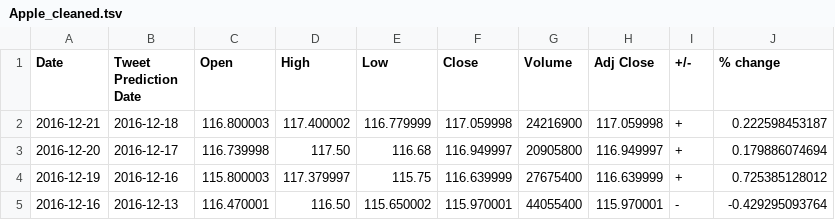
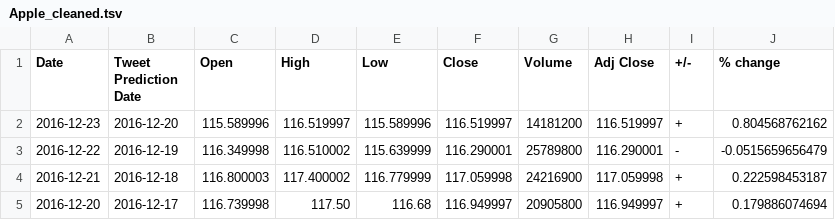
Before and after one commit to lookcw/Senvision, a TSV file: stock_data/tweet_date_data/Apple_cleaned.tsv, drawn as a sheet; only a part is shown; the shorter side is filled out with more unchanged rows; the diff names each change by its address in the sheet, - before the commit and + after, or states it on an @@ line.

```diff
--- a/stock_data/tweet_date_data/Apple_cleaned.tsv
+++ b/stock_data/tweet_date_data/Apple_cleaned.tsv
+row 2: 2016-12-23 | 2016-12-20 | 115.589996 | 116.519997 | 115.589996 | 116.519997 | 14181200 | 116.519997 | + | 0.804568762162
+row 3: 2016-12-22 | 2016-12-19 | 116.349998 | 116.510002 | 115.639999 | 116.290001 | 25789800 | 116.290001 | - | -0.0515659656479
```
Also changed, not shown: Results/sklearn_results.csv, stock_data/tweet_date_data/Boeing_cleaned.tsv, 31 other files.
